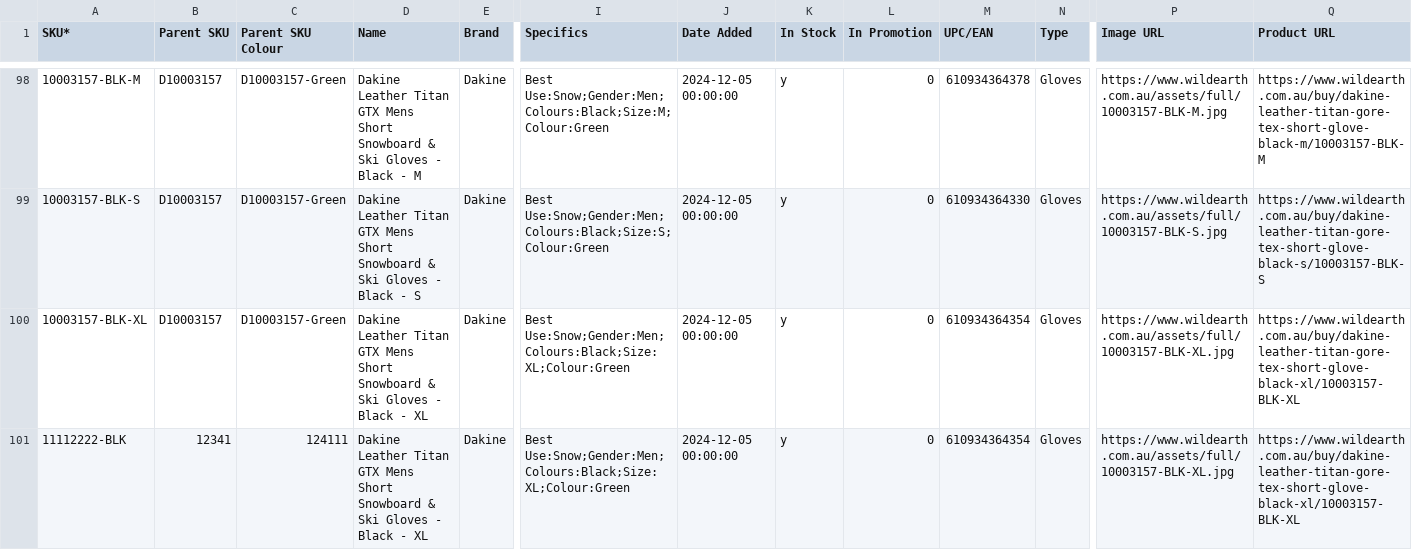
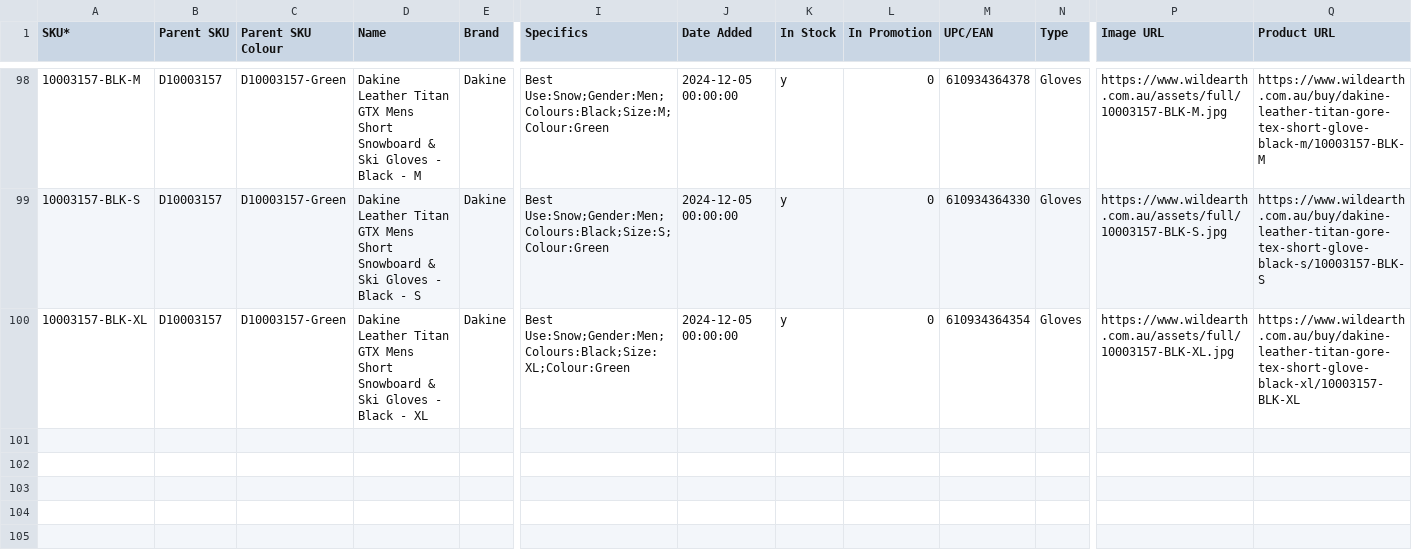
Before and after one commit to kenrazo/MyData, a CSV file: wildearth-small.csv, drawn as a sheet; only a part is shown, gaps mark what is left out; rows hold the shown columns only; the diff names each change by its address in the sheet, - before the commit and + after, or states it on an @@ line.

Commit message:
Update wildearth-small.csv

```diff
--- a/wildearth-small.csv
+++ b/wildearth-small.csv
-row 101: 11112222-BLK | 12341 | 124111 | Dakine Leather Titan GTX Mens Short Snowboard & Ski Gloves - Black - XL | Dakine | Best Use:Snow;Gender:Men;Colours:Black;Size:XL;Colour:Green | 2024-12-05 00:00:00 | y | 0 | 610934364354 | Gloves | https://www.wildearth.com.au/assets/full/10003157-BLK-XL.jpg | https://www.wildearth.com.au/buy/dakine-leather-titan-gore-tex-short-glove-black-xl/10003157-BLK-XL
```
